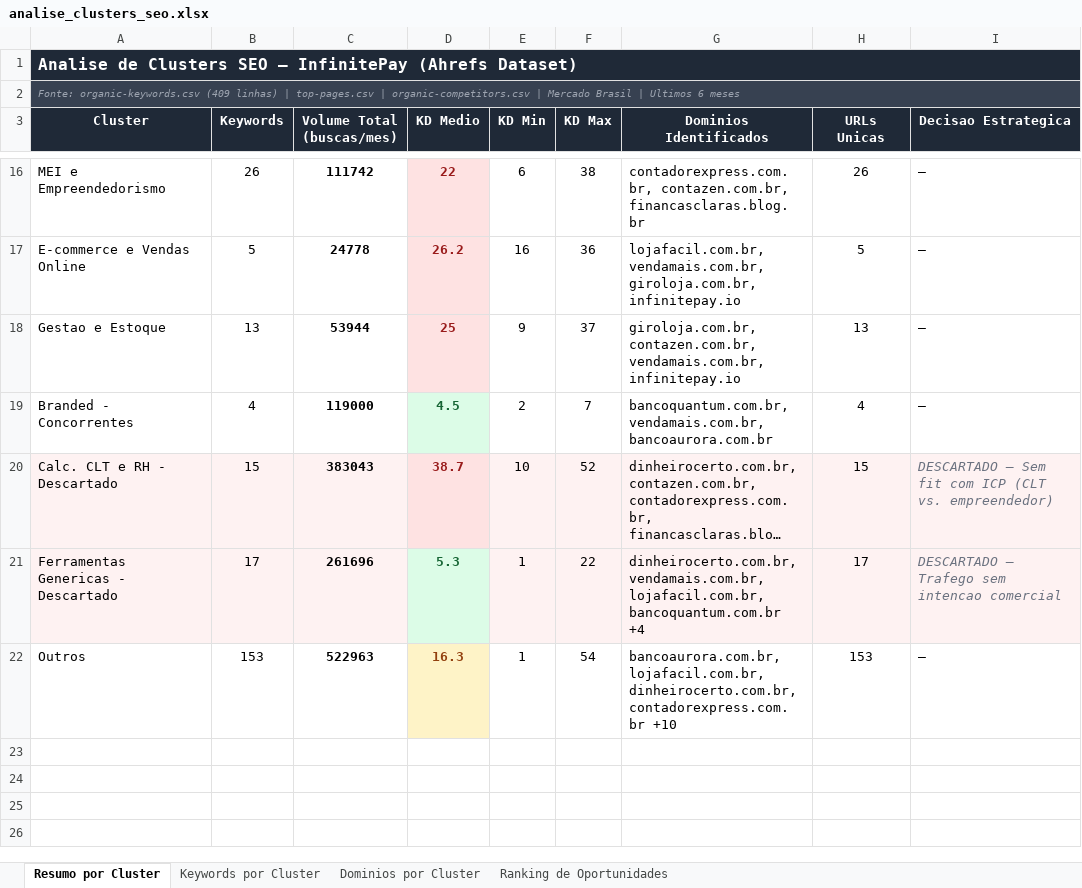
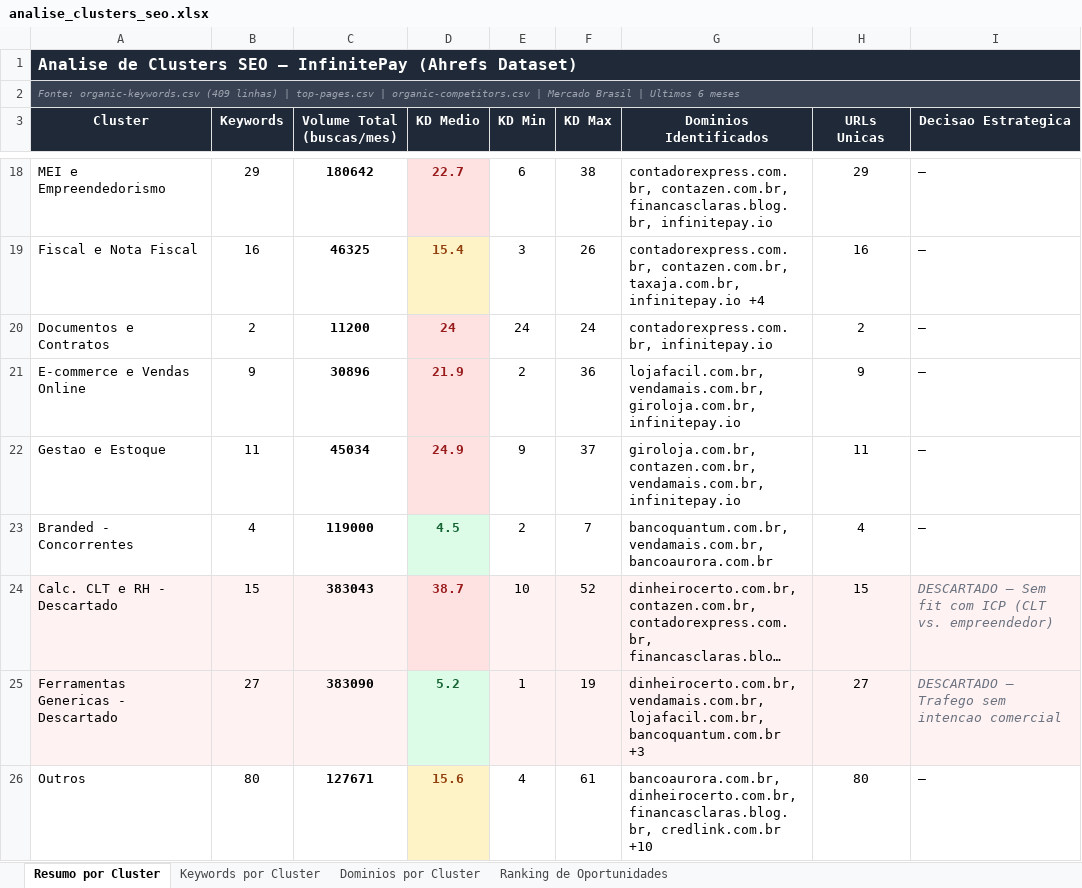
Before and after one commit to joaogobira/testetecnico_cw_inbound, an Excel workbook: candidato/dataset/analise_clusters_seo.xlsx, sheet Resumo por Cluster, drawn as a sheet; only a part is shown, gaps mark what is left out; long unchanged cells end in …; values as stored, in another font and other column widths than the file's, no borders; addresses are those after the commit; the diff covers the shown part only; the diff names each change by its address in the sheet, - before the commit and + after, or states it on an @@ line.

Commit message:
- Expansao de clusters SEO 7 novos grupos descobertos em Outros reducao de residual 2026-08-20 18:16

```diff
--- a/candidato/dataset/analise_clusters_seo.xlsx (sheet Resumo por Cluster)
+++ b/candidato/dataset/analise_clusters_seo.xlsx (sheet Resumo por Cluster)
-B18 (Keywords): 26
+B18 (Keywords): 29
-C18 (Volume Total (buscas/mes)): 111742
+C18 (Volume Total (buscas/mes)): 180642
-D18 (KD Medio): 22
+D18 (KD Medio): 22.7
-G18 (Dominios Identificados): contadorexpress.com.br, contazen.com.br, financasclaras.blog.br
+G18 (Dominios Identificados): contadorexpress.com.br, contazen.com.br, financasclaras.blog.br, infinitepay.io
-H18 (URLs Unicas): 26
+H18 (URLs Unicas): 29
+row 19: Fiscal e Nota Fiscal | 16 | 46325 | 15.4 | 3 | 26 | contadorexpress.com.br, contazen.com.br, taxaja.com.br, infinitepay.io +4 | 16 | —
+row 20: Documentos e Contratos | 2 | 11200 | 24 | 24 | 24 | contadorexpress.com.br, infinitepay.io | 2 | —
-B21 (Keywords): 5
+B21 (Keywords): 9
-C21 (Volume Total (buscas/mes)): 24778
+C21 (Volume Total (buscas/mes)): 30896
-D21 (KD Medio): 26.2
+D21 (KD Medio): 21.9
-E21 (KD Min): 16
+E21 (KD Min): 2
-H21 (URLs Unicas): 5
+H21 (URLs Unicas): 9
-B22 (Keywords): 13
+B22 (Keywords): 11
-C22 (Volume Total (buscas/mes)): 53944
+C22 (Volume Total (buscas/mes)): 45034
-D22 (KD Medio): 25
+D22 (KD Medio): 24.9
-H22 (URLs Unicas): 13
+H22 (URLs Unicas): 11
-B25 (Keywords): 17
+B25 (Keywords): 27
-C25 (Volume Total (buscas/mes)): 261696
+C25 (Volume Total (buscas/mes)): 383090
-D25 (KD Medio): 5.3
+D25 (KD Medio): 5.2
-F25 (KD Max): 22
+F25 (KD Max): 19
-G25 (Dominios Identificados): …lojafacil.com.br, bancoquantum.com.br +4
+G25 (Dominios Identificados): …lojafacil.com.br, bancoquantum.com.br +3
-H25 (URLs Unicas): 17
+H25 (URLs Unicas): 27
-B26 (Keywords): 153
+B26 (Keywords): 80
-C26 (Volume Total (buscas/mes)): 522963
+C26 (Volume Total (buscas/mes)): 127671
-D26 (KD Medio): 16.3
+D26 (KD Medio): 15.6
-E26 (KD Min): 1
+E26 (KD Min): 4
-F26 (KD Max): 54
+F26 (KD Max): 61
-G26 (Dominios Identificados): bancoaurora.com.br, lojafacil.com.br, dinheirocerto.com.br, contadorexpress.com.br +10
+G26 (Dominios Identificados): bancoaurora.com.br, dinheirocerto.com.br, financasclaras.blog.br, credlink.com.br +10
-H26 (URLs Unicas): 153
+H26 (URLs Unicas): 80
```
Also changed, not shown: 2 added rows, 26 edited cells and cell formats elsewhere in this sheet, sheet Keywords por Cluster, sheet Dominios por Cluster, sheet Ranking de Oportunidades.
